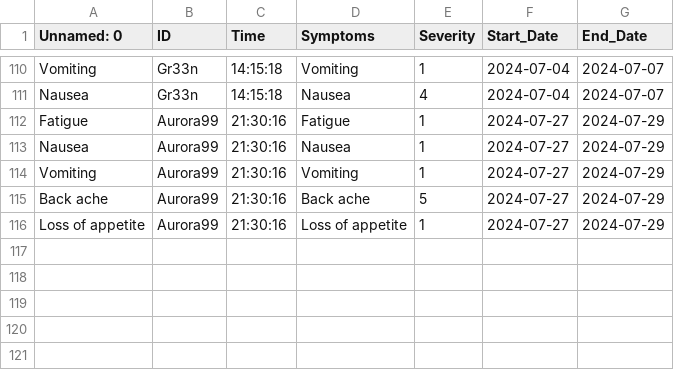
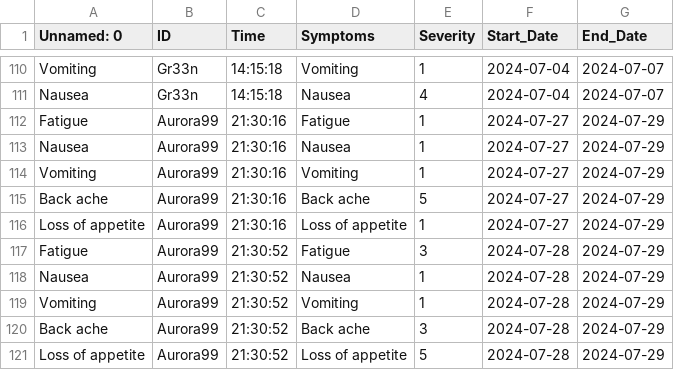
Before and after one commit to HolmanGreat/PeriodIQ, a CSV file: Polka/symptoms.csv, drawn as a sheet; only a part is shown, gaps mark what is left out.

Commit message:
Updating file with new data

```diff
--- a/Polka/symptoms.csv
+++ b/Polka/symptoms.csv
@@ -116 +116,6 @@ Fatigue,Aurora99,21:30:16,Fatigue,1,2024-07-27,2024-07-29
  Loss of appetite,Aurora99,21:30:16, Loss of appetite,1,2024-07-27,2024-07-29
+Fatigue,Aurora99,21:30:52,Fatigue,3,2024-07-28,2024-07-29
+ Nausea,Aurora99,21:30:52, Nausea,1,2024-07-28,2024-07-29
+ Vomiting,Aurora99,21:30:52, Vomiting,1,2024-07-28,2024-07-29
+ Back ache,Aurora99,21:30:52, Back ache,3,2024-07-28,2024-07-29
+ Loss of appetite,Aurora99,21:30:52, Loss of appetite,5,2024-07-28,2024-07-29
```
